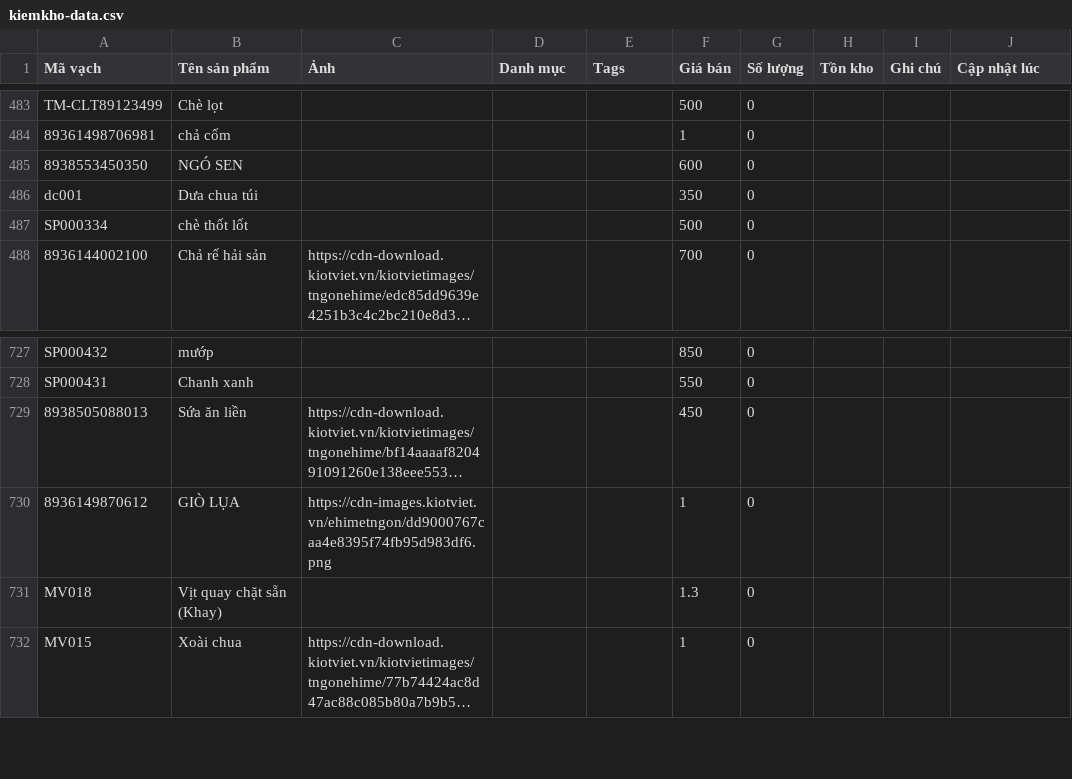
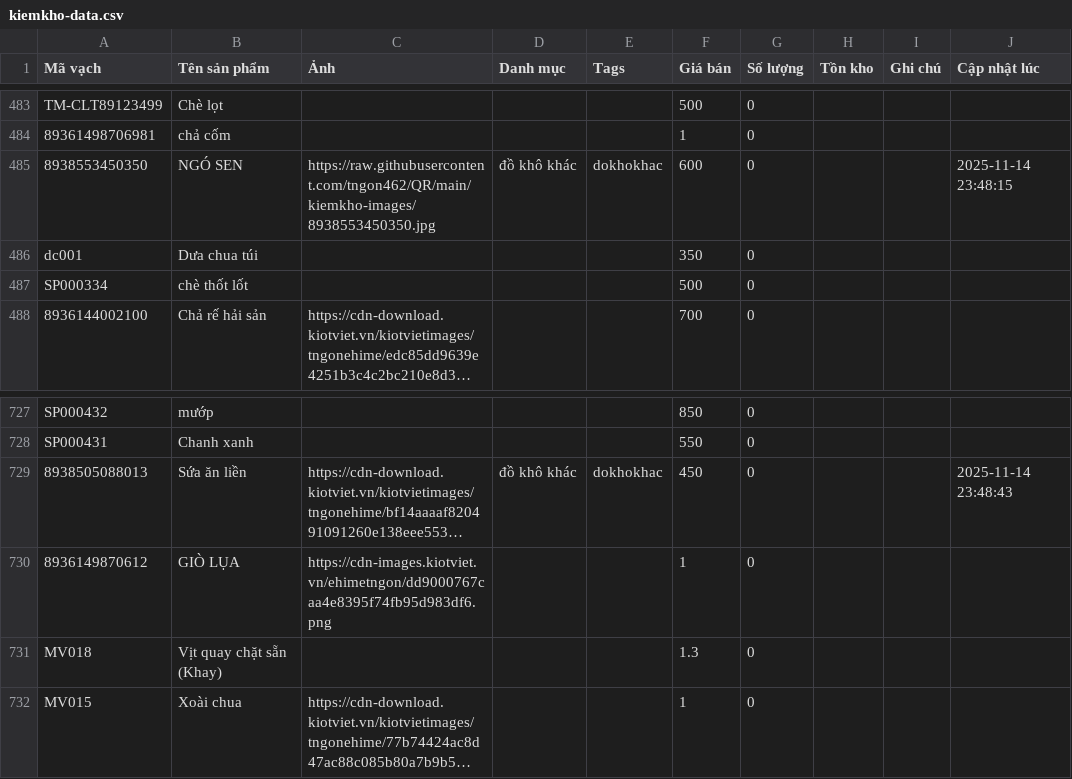
Before and after one commit to tngon462/QR, a CSV file: kiemkho-data.csv, drawn as a sheet; only a part is shown, gaps mark what is left out; long unchanged cells end in …; the diff names each change by its address in the sheet, - before the commit and + after, or states it on an @@ line.

Commit message:
Update inventory CSV from kiemkho app

```diff
--- a/kiemkho-data.csv
+++ b/kiemkho-data.csv
-C485 (Ảnh): (empty)
+C485 (Ảnh): https://raw.githubusercontent.com/tngon462/QR/main/kiemkho-images/8938553450350.jpg
-D485 (Danh mục): (empty)
+D485 (Danh mục): đồ khô khác
-E485 (Tags): (empty)
+E485 (Tags): dokhokhac
-J485 (Cập nhật lúc): (empty)
+J485 (Cập nhật lúc): 2025-11-14 23:48:15
-D729 (Danh mục): (empty)
+D729 (Danh mục): đồ khô khác
-E729 (Tags): (empty)
+E729 (Tags): dokhokhac
-J729 (Cập nhật lúc): (empty)
+J729 (Cập nhật lúc): 2025-11-14 23:48:43
```
